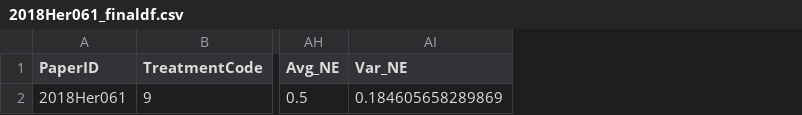
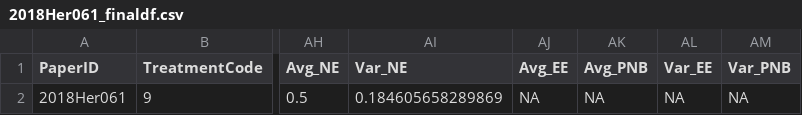
Before and after one commit to StefanoPagano/Social_norm_meta_analysis, a CSV file: Paper_csv/2018Her061_finaldf.csv, drawn as a sheet; only a part is shown, gaps mark what is left out; the diff names each change by its address in the sheet, - before the commit and + after, or states it on an @@ line.

```diff
--- a/Paper_csv/2018Her061_finaldf.csv
+++ b/Paper_csv/2018Her061_finaldf.csv
+column AJ (Avg_EE), row 2: NA
+column AK (Avg_PNB), row 2: NA
+column AL (Var_EE), row 2: NA
+column AM (Var_PNB), row 2: NA
```
Also changed, not shown: Paper_csv/2015Ves034_finaldf.csv, Paper_csv/2016Kim003_finaldf.csv, 8 other files.
